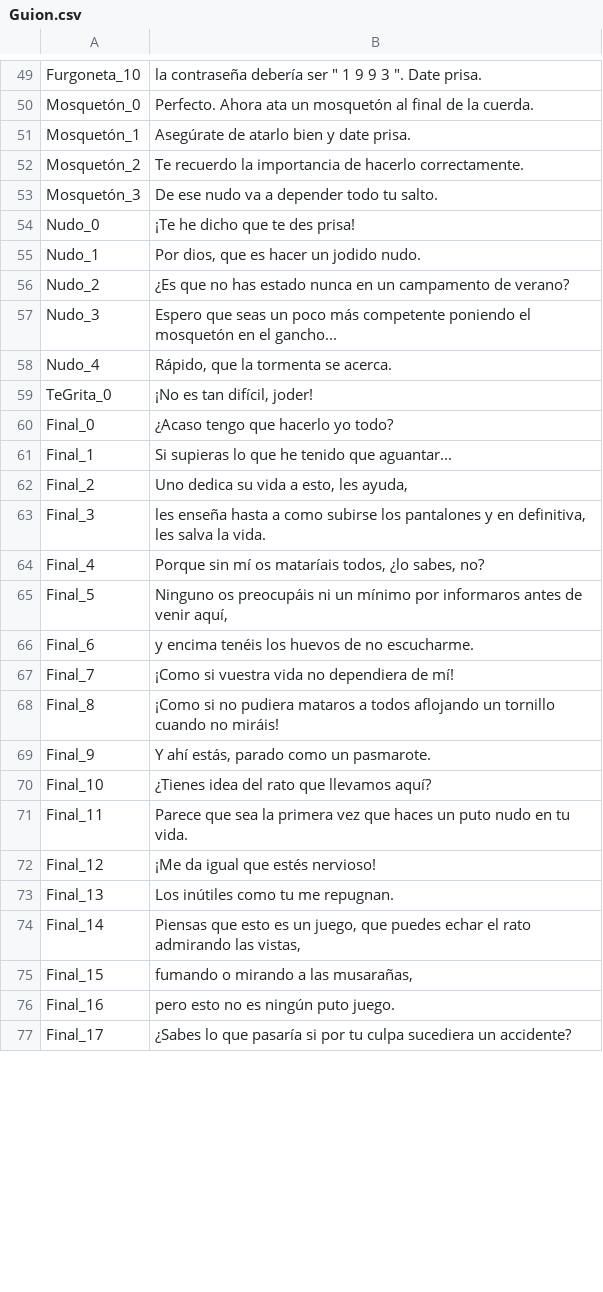
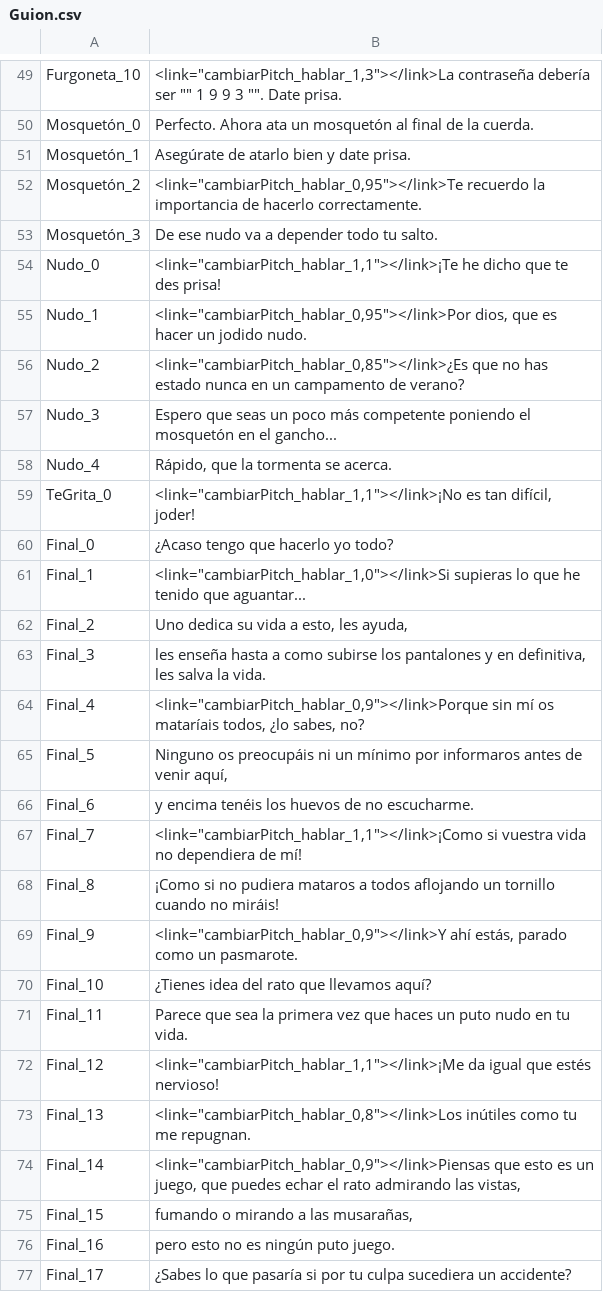
Before and after one commit to Taleren/SuperSpoon, a CSV file: Nos vemos Abajo/Assets/Guion/Guion.csv, drawn as a sheet; only a part is shown, gaps mark what is left out; the diff covers the shown part only; the diff names each change by its address in the sheet, - before the commit and + after, or states it on an @@ line.

Commit message:
he pitcheao lo inpitcheable

```diff
--- a/Nos vemos Abajo/Assets/Guion/Guion.csv
+++ b/Nos vemos Abajo/Assets/Guion/Guion.csv
-B49: la contraseña debería ser " 1 9 9 3 ". Date prisa.
+B49: <link="cambiarPitch_hablar_1,3"></link>La contraseña debería ser "" 1 9 9 3 "". Date prisa.
-B52: Te recuerdo la…
+B52: <link="cambiarPitch_hablar_0,95"></link>Te recuerdo la…
-B54: ¡Te he dicho…
+B54: <link="cambiarPitch_hablar_1,1"></link>¡Te he dicho…
-B55: Por dios, que…
+B55: <link="cambiarPitch_hablar_0,95"></link>Por dios, que…
-B56: ¿Es que no…
+B56: <link="cambiarPitch_hablar_0,85"></link>¿Es que no…
-B59: ¡No es tan…
+B59: <link="cambiarPitch_hablar_1,1"></link>¡No es tan…
-B61: Si supieras lo…
+B61: <link="cambiarPitch_hablar_1,0"></link>Si supieras lo…
-B64: Porque sin mí…
+B64: <link="cambiarPitch_hablar_0,9"></link>Porque sin mí…
-B67: ¡Como si vuestra…
+B67: <link="cambiarPitch_hablar_1,1"></link>¡Como si vuestra…
-B69: Y ahí estás,…
+B69: <link="cambiarPitch_hablar_0,9"></link>Y ahí estás,…
-B72: ¡Me da igual…
+B72: <link="cambiarPitch_hablar_1,1"></link>¡Me da igual…
-B73: Los inútiles como…
+B73: <link="cambiarPitch_hablar_0,8"></link>Los inútiles como…
-B74: Piensas que esto…
+B74: <link="cambiarPitch_hablar_0,9"></link>Piensas que esto…
```
Also changed, not shown: 22 edited cells elsewhere in this file, Nos vemos Abajo/Assets/Scripts/Text/Prueba.csv, 2 other files.
